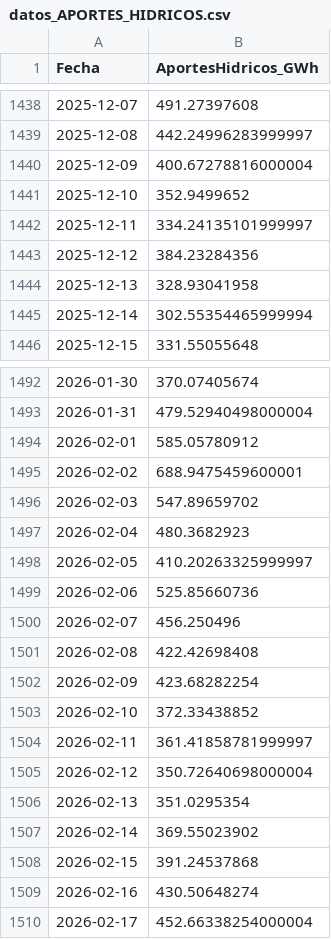
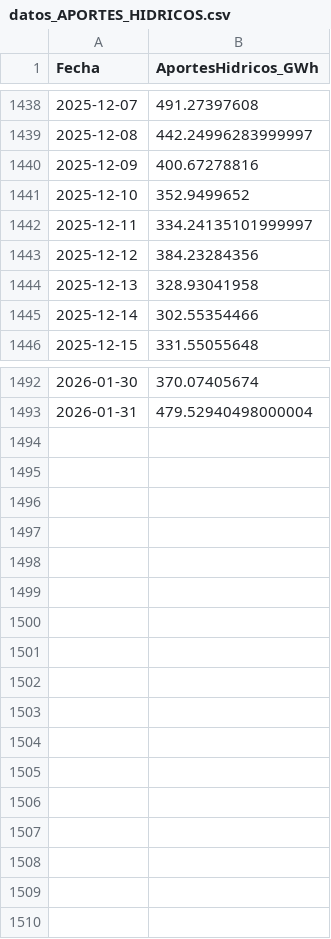
Before and after one commit to shaka03/bot_futuros, a CSV file: data/2_silver/datos_APORTES_HIDRICOS.csv, drawn as a sheet; only a part is shown, gaps mark what is left out; the diff covers the shown part only.

```diff
--- a/data/2_silver/datos_APORTES_HIDRICOS.csv
+++ b/data/2_silver/datos_APORTES_HIDRICOS.csv
@@ -1439,3 +1439,3 @@ Fecha,AportesHidricos_GWh
 2025-12-08,442.24996283999997
-2025-12-09,400.67278816000004
+2025-12-09,400.67278816
 2025-12-10,352.9499652
@@ -1444,3 +1444,3 @@ Fecha,AportesHidricos_GWh
 2025-12-13,328.93041958
-2025-12-14,302.55354465999994
+2025-12-14,302.55354466
 2025-12-15,331.55055648
@@ -1493,18 +1493 @@ Fecha,AportesHidricos_GWh
 2026-01-31,479.52940498000004
-2026-02-01,585.05780912
-2026-02-02,688.9475459600001
-2026-02-03,547.89659702
-2026-02-04,480.3682923
-2026-02-05,410.20263325999997
-2026-02-06,525.85660736
-2026-02-07,456.250496
-2026-02-08,422.42698408
-2026-02-09,423.68282254
-2026-02-10,372.33438852
-2026-02-11,361.41858781999997
-2026-02-12,350.72640698000004
-2026-02-13,351.0295354
-2026-02-14,369.55023902
-2026-02-15,391.24537868
-2026-02-16,430.50648274
-2026-02-17,452.66338254000004
```
Also changed, not shown: 2 edited cells elsewhere in this file, data/2_silver/datos_DEMANDA.csv, data/2_silver/datos_DEMANDA_COMPRADOR.csv, 16 other files.
